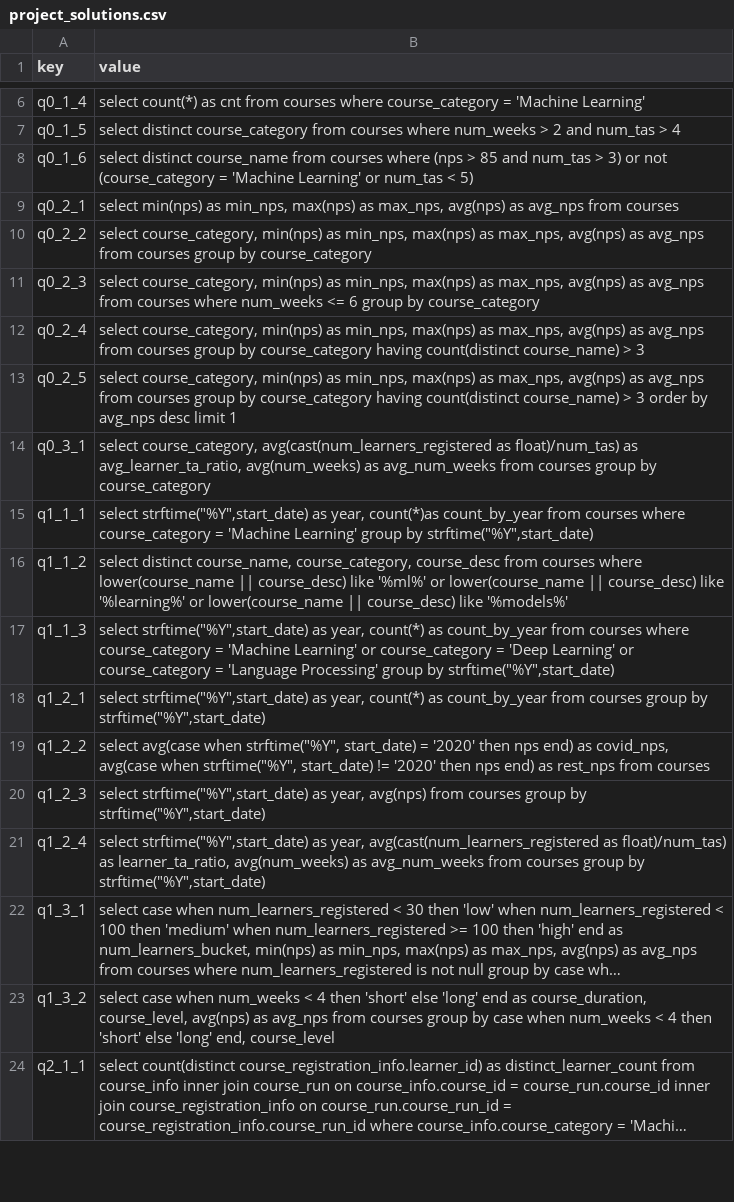
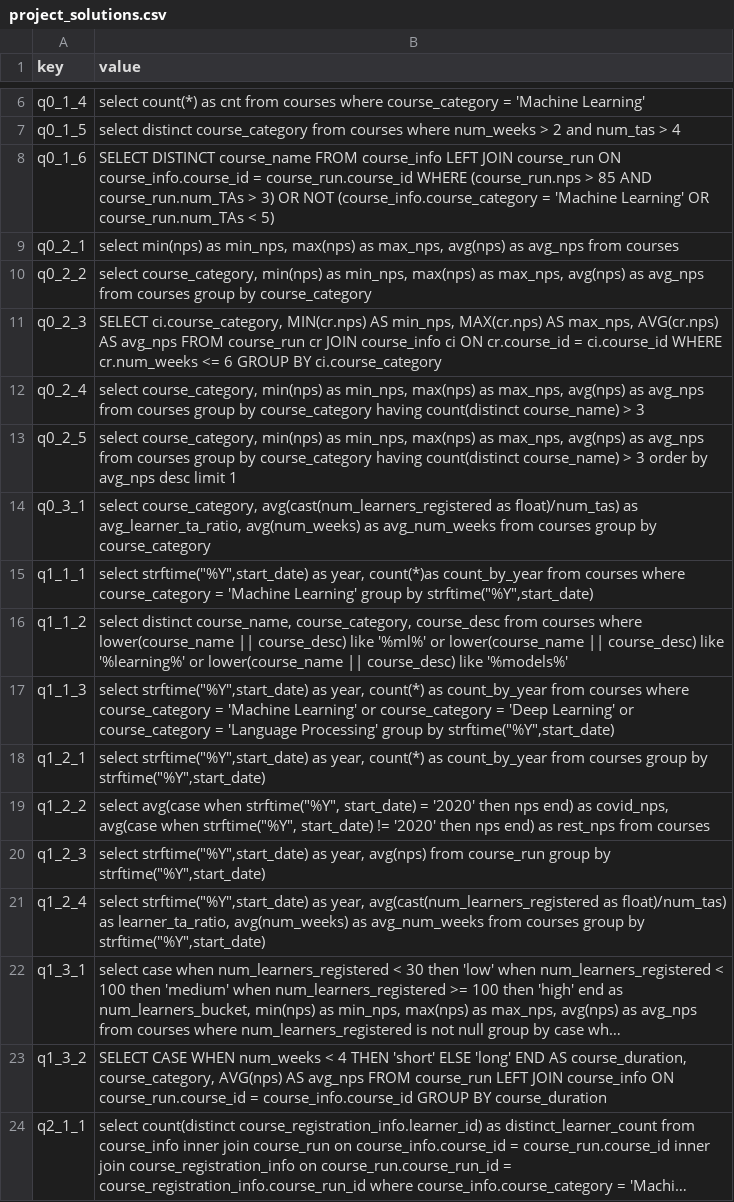
Before and after one commit to dpyshnenko/sql-test-fl, a CSV file: sql_course/data/project_solutions.csv, drawn as a sheet; only a part is shown, gaps mark what is left out; long unchanged cells end in …; the diff names each change by its address in the sheet, - before the commit and + after, or states it on an @@ line.

Commit message:
update questions

```diff
--- a/sql_course/data/project_solutions.csv
+++ b/sql_course/data/project_solutions.csv
-B8 (value): select distinct course_name from courses where (nps > 85 and num_tas > 3) or not (course_category = 'Machine Learning' or num_tas < 5)
+B8 (value): SELECT DISTINCT course_name FROM course_info LEFT JOIN course_run ON course_info.course_id = course_run.course_id WHERE (course_run.nps > 85 AND course_run.num_TAs > 3) OR NOT (course_info.course_category = 'Machine Learning' OR course_run.num_TAs < 5)
-B11 (value): select course_category, min(nps) as min_nps, max(nps) as max_nps, avg(nps) as avg_nps from courses where num_weeks <= 6 group by course_category
+B11 (value): SELECT ci.course_category, MIN(cr.nps) AS min_nps, MAX(cr.nps) AS max_nps, AVG(cr.nps) AS avg_nps FROM course_run cr JOIN course_info ci ON cr.course_id = ci.course_id WHERE cr.num_weeks <= 6 GROUP BY ci.course_category
-B20 (value): …avg(nps) from courses group by…
+B20 (value): …avg(nps) from course_run group by…
-B23 (value): select case when num_weeks < 4 then 'short' else 'long' end as course_duration, course_level, avg(nps) as avg_nps from courses group by case when num_weeks < 4 then 'short' else 'long' end, course_level
+B23 (value): SELECT CASE WHEN num_weeks < 4 THEN 'short' ELSE 'long' END AS course_duration, course_category, AVG(nps) AS avg_nps FROM course_run LEFT JOIN course_info ON course_run.course_id = course_info.course_id GROUP BY course_duration
```
